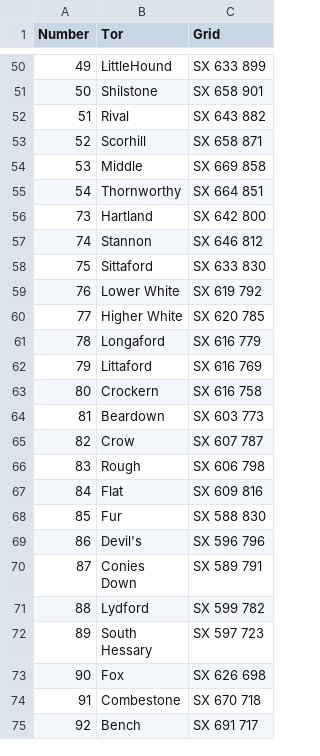
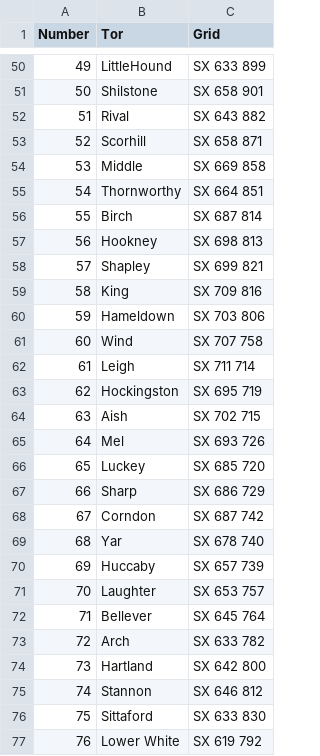
Before and after one commit to ant358/AllTheTors, a CSV file: AlltheTors_grid_ref.csv, drawn as a sheet; only a part is shown, gaps mark what is left out; the shorter side is filled out with more unchanged rows.

```diff
--- a/AlltheTors_grid_ref.csv
+++ b/AlltheTors_grid_ref.csv
@@ -55,2 +55,20 @@ Number,Tor,Grid
 54,Thornworthy,SX 664 851
+55,Birch,SX 687 814
+56,Hookney,SX 698 813
+57,Shapley,SX 699 821
+58,King,SX 709 816
+59,Hameldown,SX 703 806
+60,Wind,SX 707 758
+61,Leigh,SX 711 714
+62,Hockingston,SX 695 719
+63,Aish,SX 702 715
+64,Mel,SX 693 726
+65,Luckey,SX 685 720
+66,Sharp,SX 686 729
+67,Corndon,SX 687 742
+68,Yar,SX 678 740
+69,Huccaby,SX 657 739
+70,Laughter,SX 653 757
+71,Bellever,SX 645 764
+72,Arch,SX 633 782
 73,Hartland,SX 642 800
```
Also changed, not shown: AllTheTors_lat_long.csv, 1 other file.
